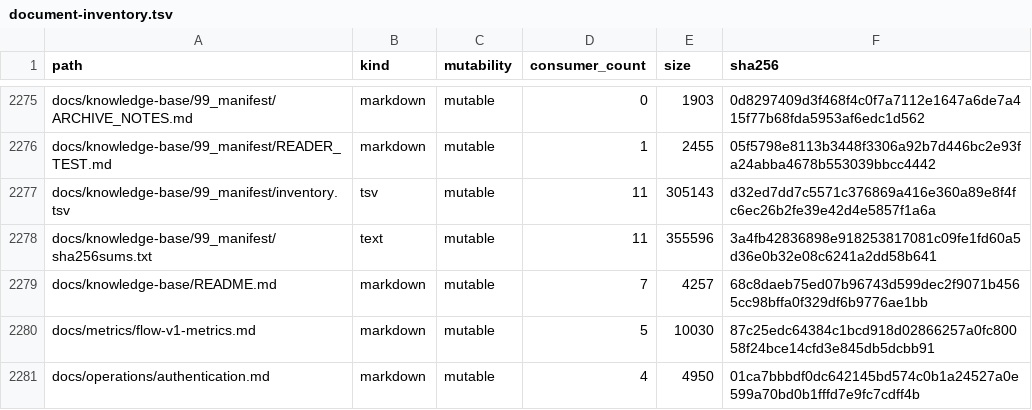
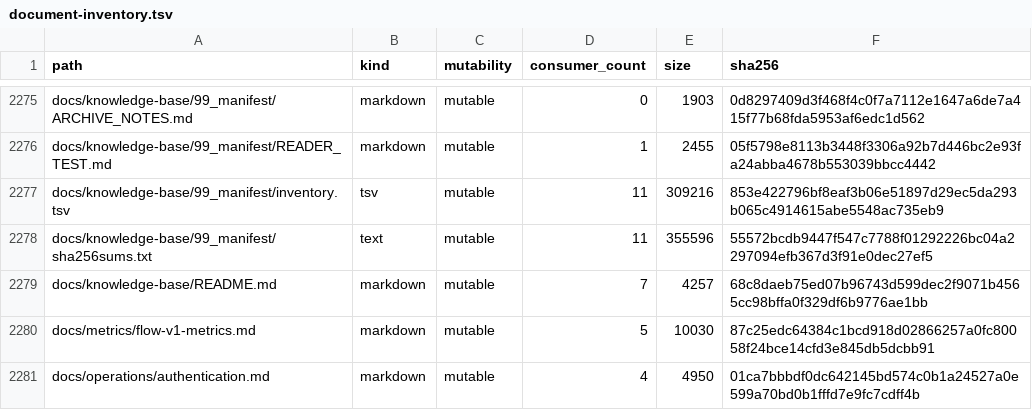
Before and after one commit to davyzhong/FLOW, a TSV file: docs/knowledge-base/00_governance/migration/document-inventory.tsv, drawn as a sheet; only a part is shown, gaps mark what is left out.

```diff
--- a/docs/knowledge-base/00_governance/migration/document-inventory.tsv
+++ b/docs/knowledge-base/00_governance/migration/document-inventory.tsv
@@ -2276,4 +2276,4 @@ docs/knowledge-base/99_manifest/ARCHIVE_NOTES.md	markdown	mutable	0	1903	0d82974
 docs/knowledge-base/99_manifest/READER_TEST.md	markdown	mutable	1	2455	05f5798e8113b3448f3306a92b7d446bc2e93fa24abba4678b553039bbcc4442
-docs/knowledge-base/99_manifest/inventory.tsv	tsv	mutable	11	305143	d32ed7dd7c5571c376869a416e360a89e8f4fc6ec26b2fe39e42d4e5857f1a6a
-docs/knowledge-base/99_manifest/sha256sums.txt	text	mutable	11	355596	3a4fb42836898e918253817081c09fe1fd60a5d36e0b32e08c6241a2dd58b641
+docs/knowledge-base/99_manifest/inventory.tsv	tsv	mutable	11	309216	853e422796bf8eaf3b06e51897d29ec5da293b065c4914615abe5548ac735eb9
+docs/knowledge-base/99_manifest/sha256sums.txt	text	mutable	11	355596	55572bcdb9447f547c7788f01292226bc04a2297094efb367d3f91e0dec27ef5
 docs/knowledge-base/README.md	markdown	mutable	7	4257	68c8daeb75ed07b96743d599dec2f9071b4565cc98bffa0f329df6b9776ae1bb
```
Also changed, not shown: docs/knowledge-base/00_governance/migration/storage-inventory.tsv, docs/knowledge-base/99_manifest/inventory.tsv, 2 other files.
